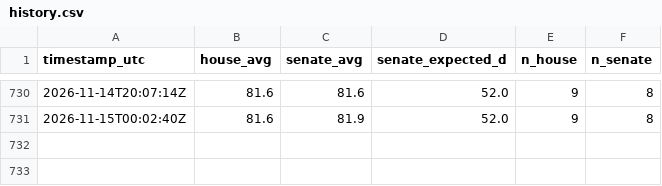
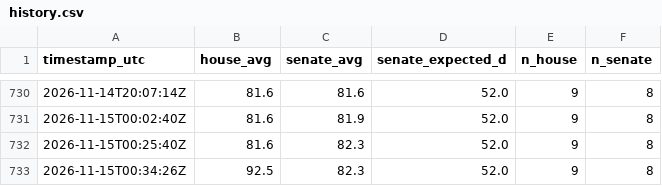
Before and after one commit to AravindB98/us-midterm-elections-2026-, a CSV file: data/history.csv, drawn as a sheet; only a part is shown, gaps mark what is left out; the diff names each change by its address in the sheet, - before the commit and + after, or states it on an @@ line.

```diff
--- a/data/history.csv
+++ b/data/history.csv
+row 732: 2026-11-15T00:25:40Z | 81.6 | 82.3 | 52.0 | 9 | 8
+row 733: 2026-11-15T00:34:26Z | 92.5 | 82.3 | 52.0 | 9 | 8
```
Also changed, not shown: 13 other files.
